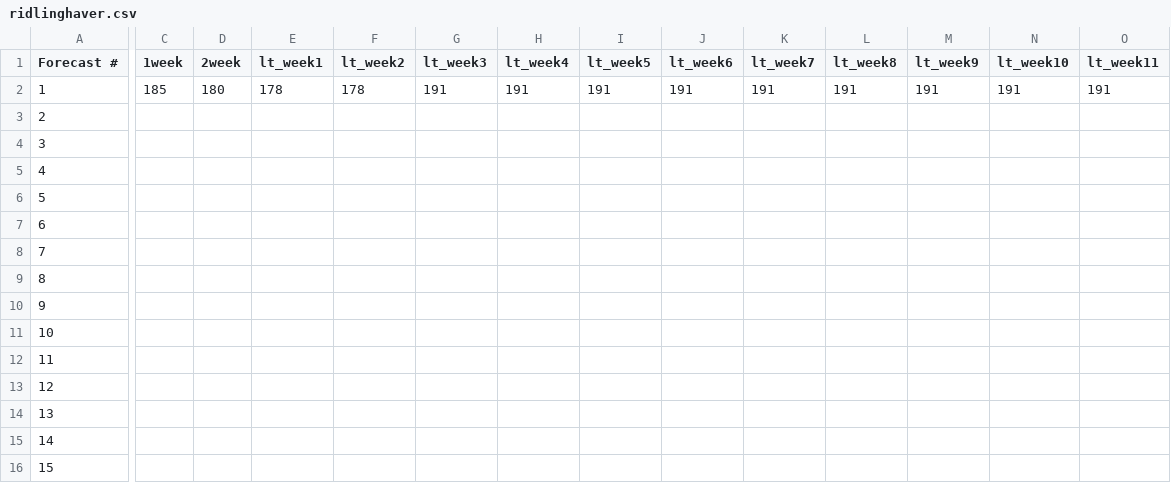
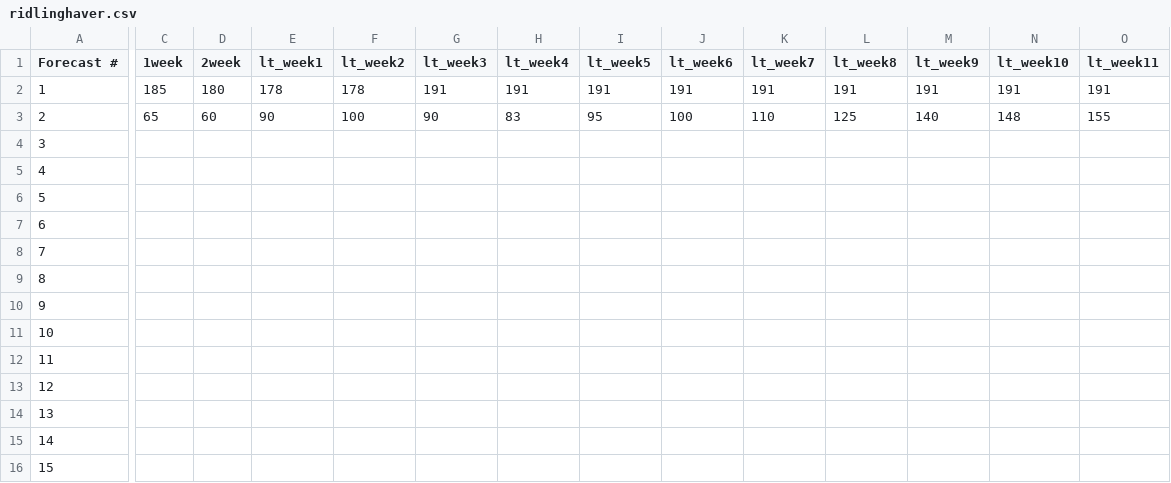
Before and after one commit to HAS-Tools-Fall2020/forecasting, a CSV file: forecast_entries/ridlinghaver.csv, drawn as a sheet; only a part is shown, gaps mark what is left out; the diff covers the shown part only; the diff names each change by its address in the sheet, - before the commit and + after, or states it on an @@ line.

Commit message:
Forecast entry

```diff
--- a/forecast_entries/ridlinghaver.csv
+++ b/forecast_entries/ridlinghaver.csv
-C3 (1week): (empty)
+C3 (1week): 65
-D3 (2week): (empty)
+D3 (2week): 60
-E3 (lt_week1): (empty)
+E3 (lt_week1): 90
-F3 (lt_week2): (empty)
+F3 (lt_week2): 100
-G3 (lt_week3): (empty)
+G3 (lt_week3): 90
-H3 (lt_week4): (empty)
+H3 (lt_week4): 83
-I3 (lt_week5): (empty)
+I3 (lt_week5): 95
-J3 (lt_week6): (empty)
+J3 (lt_week6): 100
-K3 (lt_week7): (empty)
+K3 (lt_week7): 110
-L3 (lt_week8): (empty)
+L3 (lt_week8): 125
-M3 (lt_week9): (empty)
+M3 (lt_week9): 140
-N3 (lt_week10): (empty)
+N3 (lt_week10): 148
-O3 (lt_week11): (empty)
+O3 (lt_week11): 155
```
Also changed, not shown: 5 edited cells elsewhere in this file.
